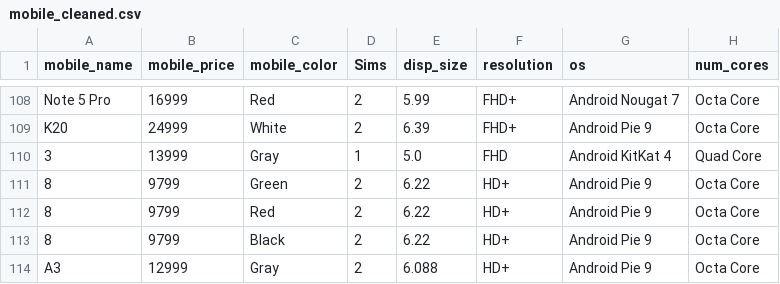
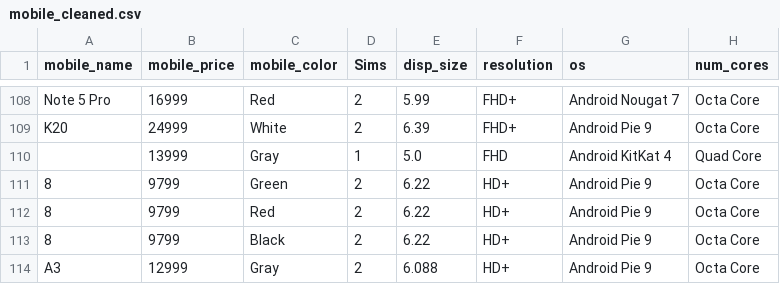
Before and after one commit to Pavan-477/MakeYourMobile, a CSV file: mobile_cleaned.csv, drawn as a sheet; only a part is shown, gaps mark what is left out; the diff names each change by its address in the sheet, - before the commit and + after, or states it on an @@ line.

```diff
--- a/mobile_cleaned.csv
+++ b/mobile_cleaned.csv
-A110 (mobile_name): 3
+A110 (mobile_name): (empty)
```
Also changed, not shown: 2 other files.
